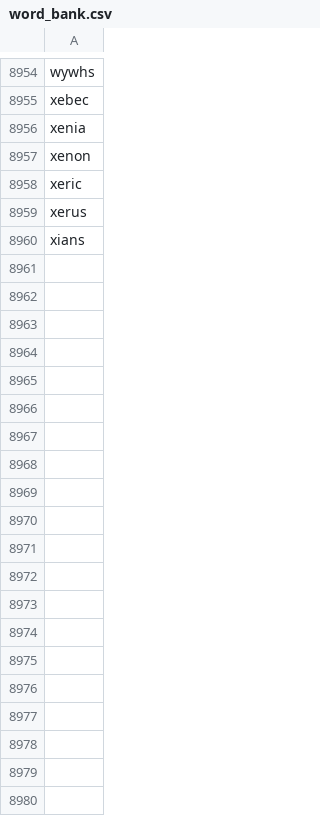
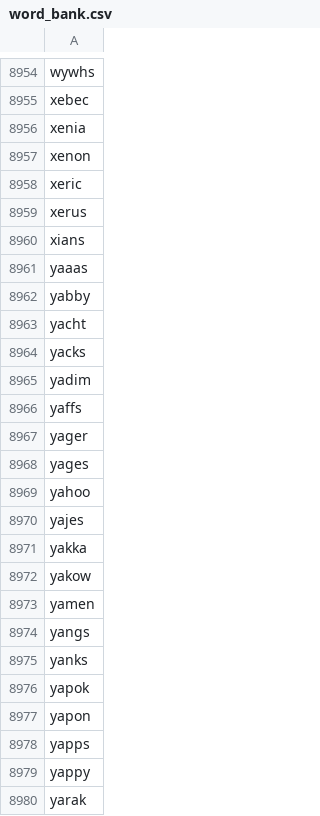
Before and after one commit to john-r-r-allen/ordle-helper, a CSV file: word_bank.csv, drawn as a sheet; only a part is shown, gaps mark what is left out; the diff covers the shown part only.

Commit message:
Word Bank Y Words

```diff
--- a/word_bank.csv
+++ b/word_bank.csv
@@ -8960 +8960,21 @@ xerus
 xians
+yaaas
+yabby
+yacht
+yacks
+yadim
+yaffs
+yager
+yages
+yahoo
+yajes
+yakka
+yakow
+yamen
+yangs
+yanks
+yapok
+yapon
+yapps
+yappy
+yarak
```
Also changed, not shown: 73 added rows elsewhere in this file.
